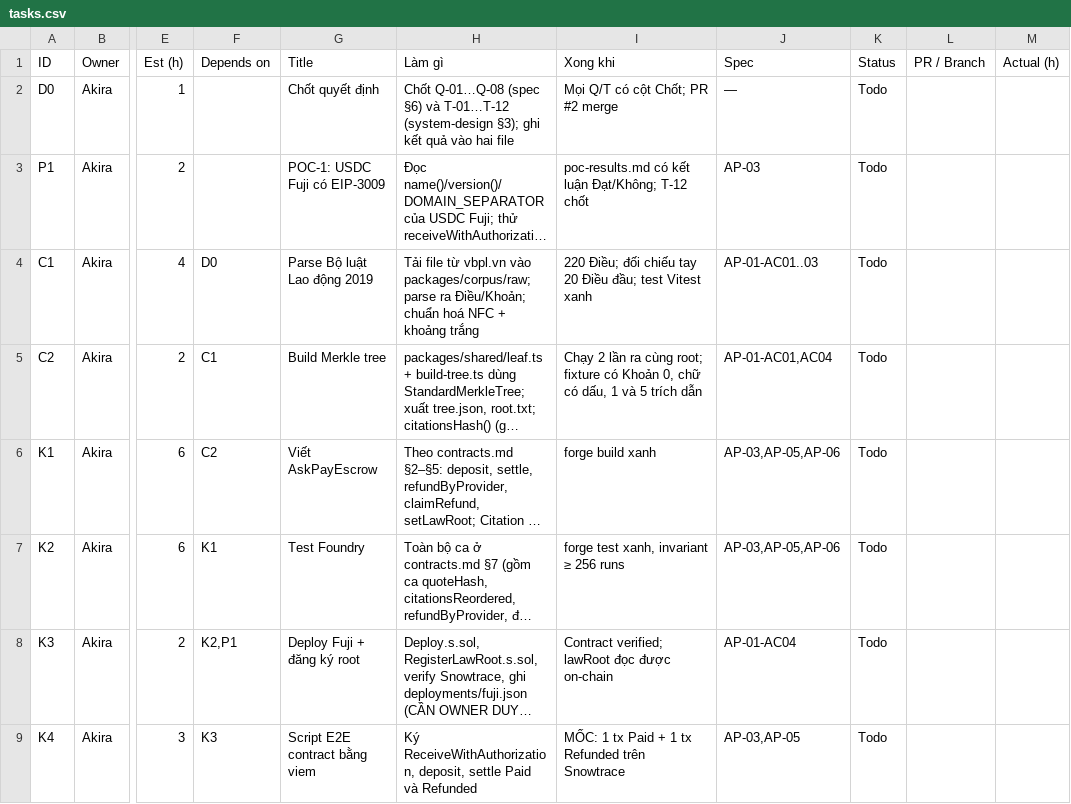
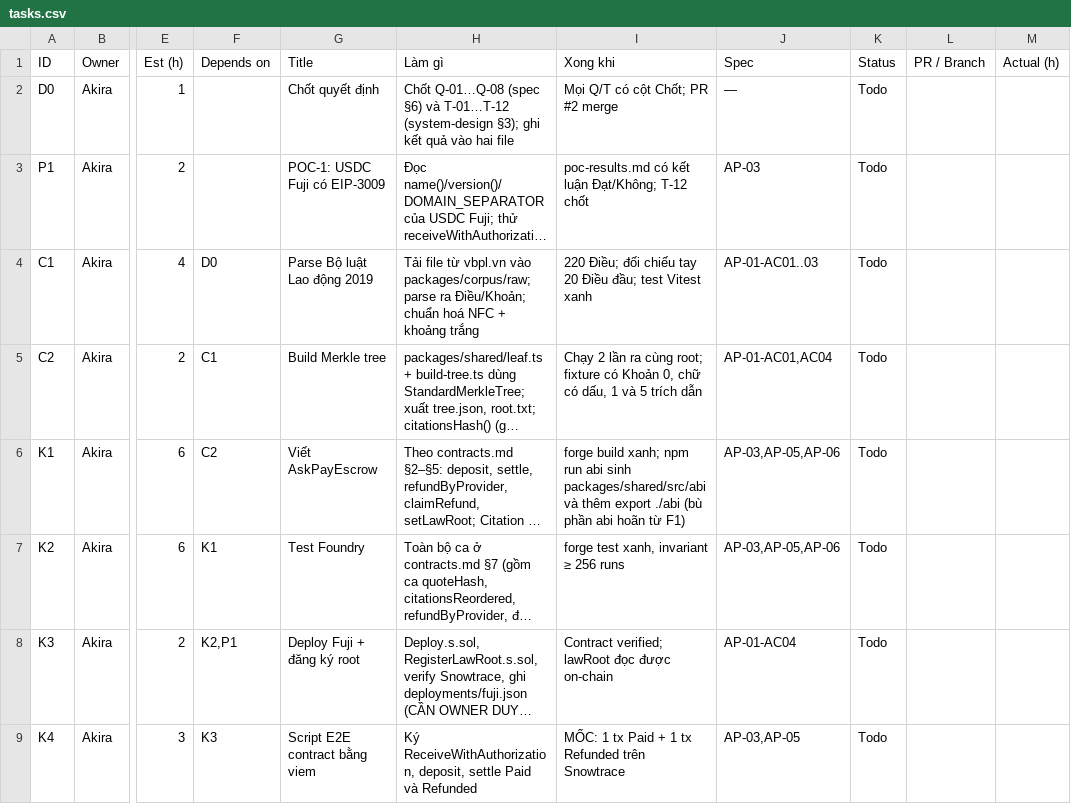
Before and after one commit to AkiraTomori/AskPay, a CSV file: docs/runbook/tasks.csv, drawn as a sheet; only a part is shown, gaps mark what is left out; long unchanged cells end in …; the diff covers the shown part only; the diff names each change by its address in the sheet, - before the commit and + after, or states it on an @@ line.

```diff
--- a/docs/runbook/tasks.csv
+++ b/docs/runbook/tasks.csv
-I6 (Xong khi): forge build xanh
+I6 (Xong khi): forge build xanh; npm run abi sinh packages/shared/src/abi và thêm export ./abi (bù phần abi hoãn từ F1)
```
Also changed, not shown: 3 edited cells elsewhere in this file, 20 other files.
